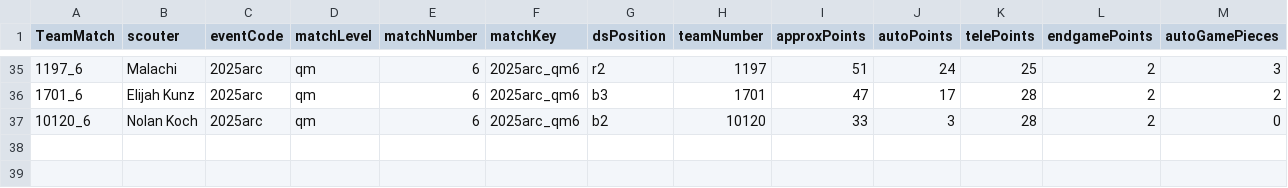
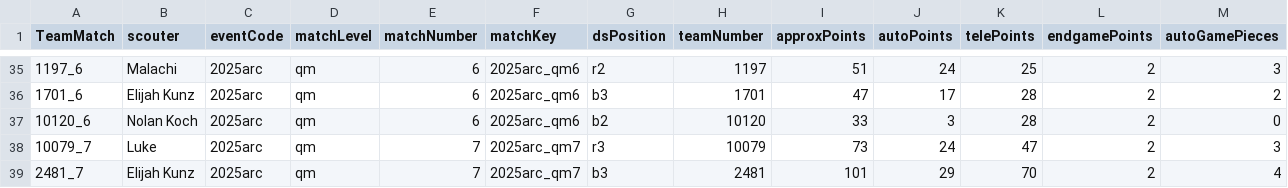
Before and after one commit to btmartin/btmartin.github.io, a CSV file: Scouting/ScoutingData.csv, drawn as a sheet; only a part is shown, gaps mark what is left out; rows hold the shown columns only; the diff names each change by its address in the sheet, - before the commit and + after, or states it on an @@ line.

```diff
--- a/Scouting/ScoutingData.csv
+++ b/Scouting/ScoutingData.csv
+row 38: 10079_7 | Luke | 2025arc | qm | 7 | 2025arc_qm7 | r3 | 10079 | 73 | 24 | 47 | 2 | 3
+row 39: 2481_7 | Elijah Kunz | 2025arc | qm | 7 | 2025arc_qm7 | b3 | 2481 | 101 | 29 | 70 | 2 | 4
```
Also changed, not shown: Scouting/ConsolidatedData.csv.
